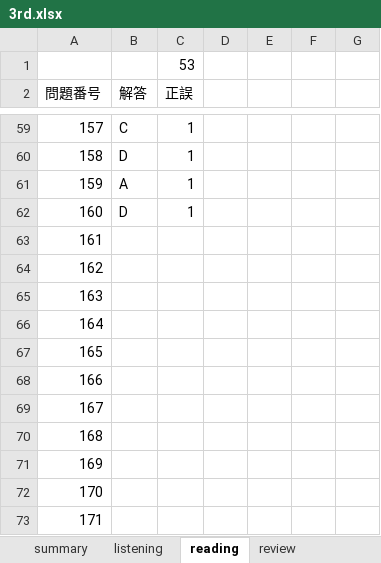
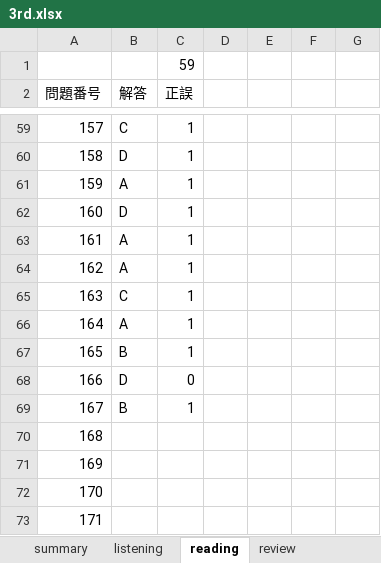
Before and after one commit to Shinichi0713/english-study, an Excel workbook: l_r/3rd.xlsx, sheet reading, drawn as a sheet; only a part is shown, gaps mark what is left out; values as stored, in another font and other column widths than the file's, no borders; the diff names each change by its address in the sheet, - before the commit and + after, or states it on an @@ line.

Commit message:
up

```diff
--- a/l_r/3rd.xlsx (sheet reading)
+++ b/l_r/3rd.xlsx (sheet reading)
-C1 (正誤): 53
+C1 (正誤): 59
-B63:B64 (解答): (empty)
+B63:B64 (解答): A
-C63:C67 (正誤): (empty)
+C63:C67 (正誤): 1
-B65 (解答): (empty)
+B65 (解答): C
-B66 (解答): (empty)
+B66 (解答): A
-B67 (解答): (empty)
+B67 (解答): B
-B68 (解答): (empty)
+B68 (解答): D
-C68 (正誤): (empty)
+C68 (正誤): 0
-B69 (解答): (empty)
+B69 (解答): B
-C69 (正誤): (empty)
+C69 (正誤): 1
```
Also changed, not shown: sheet summary.
